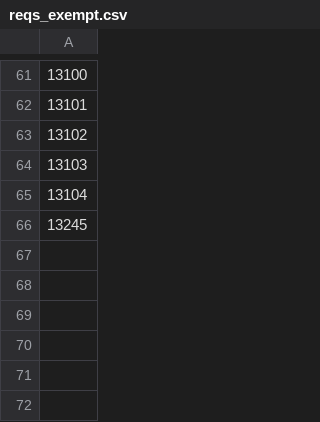
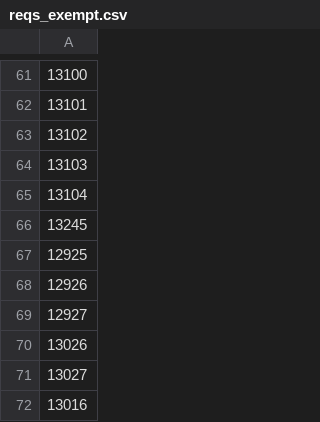
Before and after one commit to MAPC/youth-match-v2, a CSV file: lib/import/reqs_exempt.csv, drawn as a sheet; only a part is shown, gaps mark what is left out; the diff names each change by its address in the sheet, - before the commit and + after, or states it on an @@ line.

Commit message:
Update exempt reqs

```diff
--- a/lib/import/reqs_exempt.csv
+++ b/lib/import/reqs_exempt.csv
+row 67: 12925
+row 68: 12926
+row 69: 12927
+row 70: 13026
+row 71: 13027
+row 72: 13016
```
